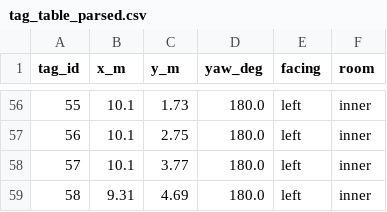
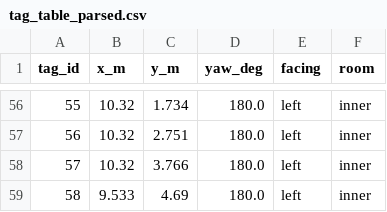
Before and after one commit to jtchen9/RunNMS, a CSV file: testLocation/output/preferred_heading_full/tag_table_parsed.csv, drawn as a sheet; only a part is shown, gaps mark what is left out; the diff covers the shown part only.

```diff
--- a/testLocation/output/preferred_heading_full/tag_table_parsed.csv
+++ b/testLocation/output/preferred_heading_full/tag_table_parsed.csv
@@ -56,4 +56,4 @@ tag_id,x_m,y_m,yaw_deg,facing,room
-55,10.1,1.73,180.0,left,inner
-56,10.1,2.75,180.0,left,inner
-57,10.1,3.77,180.0,left,inner
-58,9.31,4.69,180.0,left,inner
+55,10.32,1.734,180.0,left,inner
+56,10.32,2.751,180.0,left,inner
+57,10.32,3.766,180.0,left,inner
+58,9.533,4.69,180.0,left,inner
```
Also changed, not shown: 38 edited cells elsewhere in this file, 50 other files.
